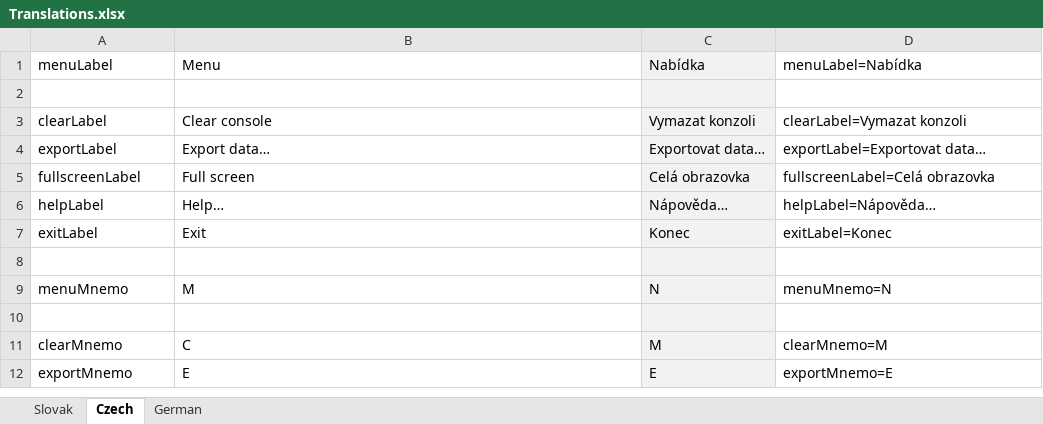
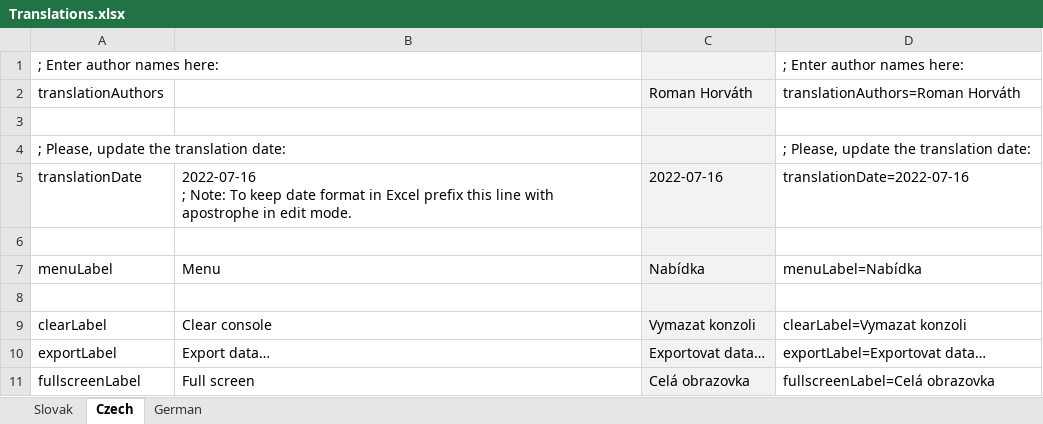
Before and after one commit to raubirius/JDBCQuerier, an Excel workbook: Translations.xlsx, sheet Czech, drawn as a sheet; only a part is shown; the shorter side is filled out with more unchanged rows; values as stored, in another font and other column widths than the file's, no borders; ↵ is a line break in a cell; the diff names each change by its address in the sheet, - before the commit and + after, or states it on an @@ line.

Commit message:
Translations improvements.

```diff
--- a/Translations.xlsx (sheet Czech)
+++ b/Translations.xlsx (sheet Czech)
+row 1: ; Enter author names here: |  |  | ; Enter author names here:
+row 2: translationAuthors |  | Roman Horváth | translationAuthors=Roman Horváth
+row 3: (empty)
+row 4: ; Please, update the translation date: |  |  | ; Please, update the translation date:
+row 5: translationDate | 2022-07-16 ↵ ; Note: To keep date format in Excel prefix this line with apostrophe in edit mode. | 2022-07-16 | translationDate=2022-07-16
+row 6: (empty)
```
Also changed, not shown: sheet German, sheet Slovak, formulas that keep their value, 4 other files.
